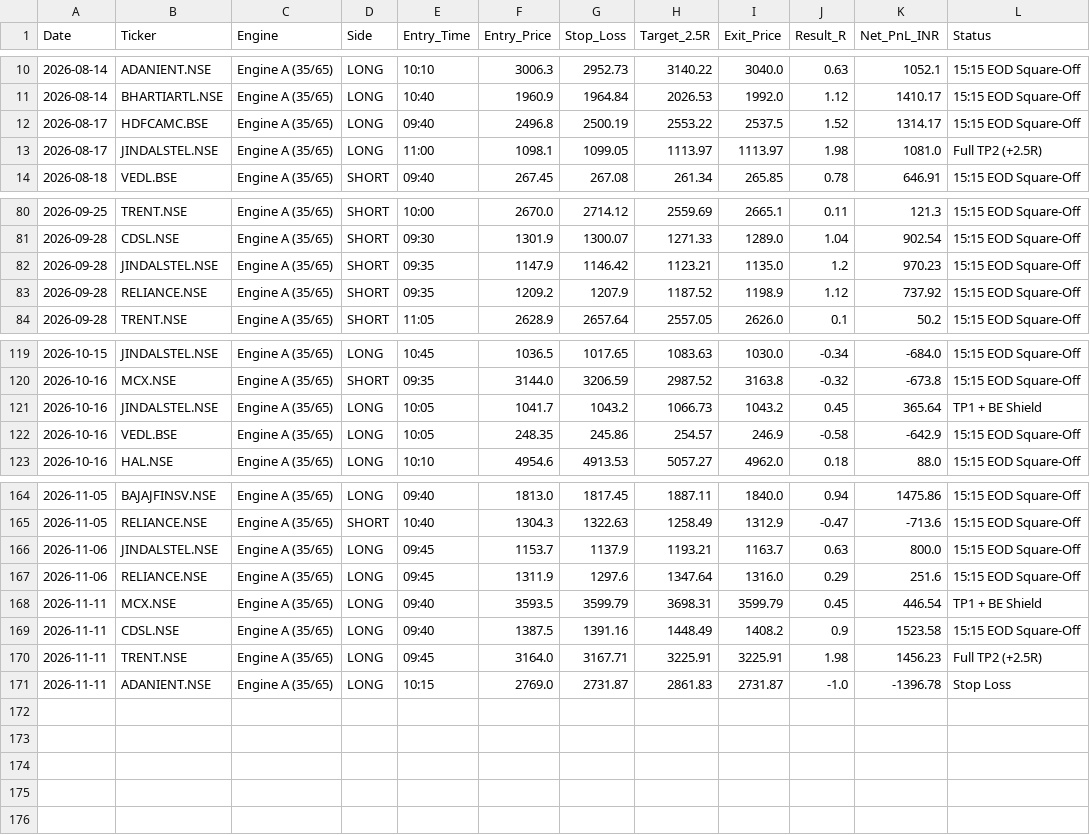
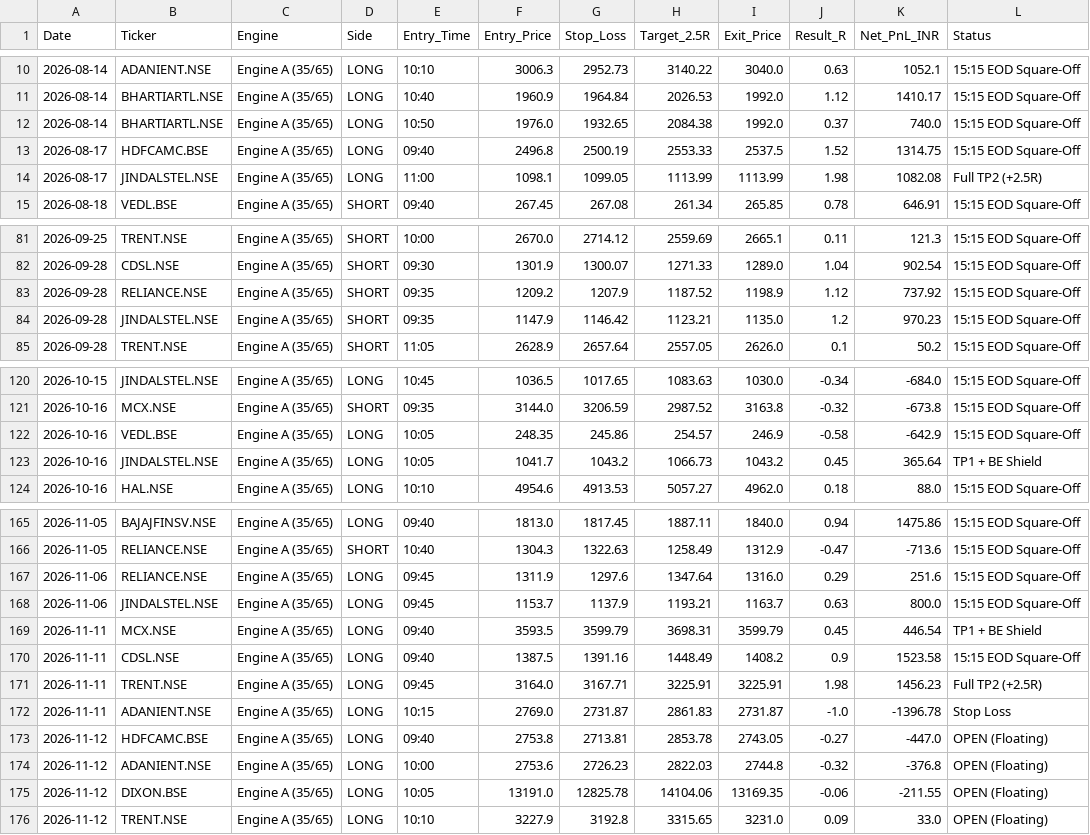
Before and after one commit to hellhound01210/algo-paper-trader, a CSV file: ORVWB_v6_Elite_Ledger.csv, drawn as a sheet; only a part is shown, gaps mark what is left out; the diff covers the shown part only.

```diff
--- a/ORVWB_v6_Elite_Ledger.csv
+++ b/ORVWB_v6_Elite_Ledger.csv
@@ -11,4 +11,5 @@ Date,Ticker,Engine,Side,Entry_Time,Entry_Price,Stop_Loss,Target_2.5R,Exit_Price,
 2026-08-14,BHARTIARTL.NSE,Engine A (35/65),LONG,10:40,1960.9,1964.84,2026.53,1992.0,1.12,1410.17,15:15 EOD Square-Off
-2026-08-17,HDFCAMC.BSE,Engine A (35/65),LONG,09:40,2496.8,2500.19,2553.22,2537.5,1.52,1314.17,15:15 EOD Square-Off
-2026-08-17,JINDALSTEL.NSE,Engine A (35/65),LONG,11:00,1098.1,1099.05,1113.97,1113.97,1.98,1081.0,Full TP2 (+2.5R)
+2026-08-14,BHARTIARTL.NSE,Engine A (35/65),LONG,10:50,1976.0,1932.65,2084.38,1992.0,0.37,740.0,15:15 EOD Square-Off
+2026-08-17,HDFCAMC.BSE,Engine A (35/65),LONG,09:40,2496.8,2500.19,2553.33,2537.5,1.52,1314.75,15:15 EOD Square-Off
+2026-08-17,JINDALSTEL.NSE,Engine A (35/65),LONG,11:00,1098.1,1099.05,1113.99,1113.99,1.98,1082.08,Full TP2 (+2.5R)
 2026-08-18,VEDL.BSE,Engine A (35/65),SHORT,09:40,267.45,267.08,261.34,265.85,0.78,646.91,15:15 EOD Square-Off
@@ -81,4 +82,4 @@ Date,Ticker,Engine,Side,Entry_Time,Entry_Price,Stop_Loss,Target_2.5R,Exit_Price,
 2026-09-28,CDSL.NSE,Engine A (35/65),SHORT,09:30,1301.9,1300.07,1271.33,1289.0,1.04,902.54,15:15 EOD Square-Off
+2026-09-28,RELIANCE.NSE,Engine A (35/65),SHORT,09:35,1209.2,1207.9,1187.52,1198.9,1.12,737.92,15:15 EOD Square-Off
 2026-09-28,JINDALSTEL.NSE,Engine A (35/65),SHORT,09:35,1147.9,1146.42,1123.21,1135.0,1.2,970.23,15:15 EOD Square-Off
-2026-09-28,RELIANCE.NSE,Engine A (35/65),SHORT,09:35,1209.2,1207.9,1187.52,1198.9,1.12,737.92,15:15 EOD Square-Off
 2026-09-28,TRENT.NSE,Engine A (35/65),SHORT,11:05,2628.9,2657.64,2557.05,2626.0,0.1,50.2,15:15 EOD Square-Off
@@ -120,4 +121,4 @@ Date,Ticker,Engine,Side,Entry_Time,Entry_Price,Stop_Loss,Target_2.5R,Exit_Price,
 2026-10-16,MCX.NSE,Engine A (35/65),SHORT,09:35,3144.0,3206.59,2987.52,3163.8,-0.32,-673.8,15:15 EOD Square-Off
+2026-10-16,VEDL.BSE,Engine A (35/65),LONG,10:05,248.35,245.86,254.57,246.9,-0.58,-642.9,15:15 EOD Square-Off
 2026-10-16,JINDALSTEL.NSE,Engine A (35/65),LONG,10:05,1041.7,1043.2,1066.73,1043.2,0.45,365.64,TP1 + BE Shield
-2026-10-16,VEDL.BSE,Engine A (35/65),LONG,10:05,248.35,245.86,254.57,246.9,-0.58,-642.9,15:15 EOD Square-Off
 2026-10-16,HAL.NSE,Engine A (35/65),LONG,10:10,4954.6,4913.53,5057.27,4962.0,0.18,88.0,15:15 EOD Square-Off
@@ -165,4 +166,4 @@ Date,Ticker,Engine,Side,Entry_Time,Entry_Price,Stop_Loss,Target_2.5R,Exit_Price,
 2026-11-05,RELIANCE.NSE,Engine A (35/65),SHORT,10:40,1304.3,1322.63,1258.49,1312.9,-0.47,-713.6,15:15 EOD Square-Off
+2026-11-06,RELIANCE.NSE,Engine A (35/65),LONG,09:45,1311.9,1297.6,1347.64,1316.0,0.29,251.6,15:15 EOD Square-Off
 2026-11-06,JINDALSTEL.NSE,Engine A (35/65),LONG,09:45,1153.7,1137.9,1193.21,1163.7,0.63,800.0,15:15 EOD Square-Off
-2026-11-06,RELIANCE.NSE,Engine A (35/65),LONG,09:45,1311.9,1297.6,1347.64,1316.0,0.29,251.6,15:15 EOD Square-Off
 2026-11-11,MCX.NSE,Engine A (35/65),LONG,09:40,3593.5,3599.79,3698.31,3599.79,0.45,446.54,TP1 + BE Shield
@@ -171 +172,5 @@ Date,Ticker,Engine,Side,Entry_Time,Entry_Price,Stop_Loss,Target_2.5R,Exit_Price,
 2026-11-11,ADANIENT.NSE,Engine A (35/65),LONG,10:15,2769.0,2731.87,2861.83,2731.87,-1.0,-1396.78,Stop Loss
+2026-11-12,HDFCAMC.BSE,Engine A (35/65),LONG,09:40,2753.8,2713.81,2853.78,2743.05,-0.27,-447.0,OPEN (Floating)
+2026-11-12,ADANIENT.NSE,Engine A (35/65),LONG,10:00,2753.6,2726.23,2822.03,2744.8,-0.32,-376.8,OPEN (Floating)
+2026-11-12,DIXON.BSE,Engine A (35/65),LONG,10:05,13191.0,12825.78,14104.06,13169.35,-0.06,-211.55,OPEN (Floating)
+2026-11-12,TRENT.NSE,Engine A (35/65),LONG,10:10,3227.9,3192.8,3315.65,3231.0,0.09,33.0,OPEN (Floating)
```
Also changed, not shown: 2 moved rows elsewhere in this file.
